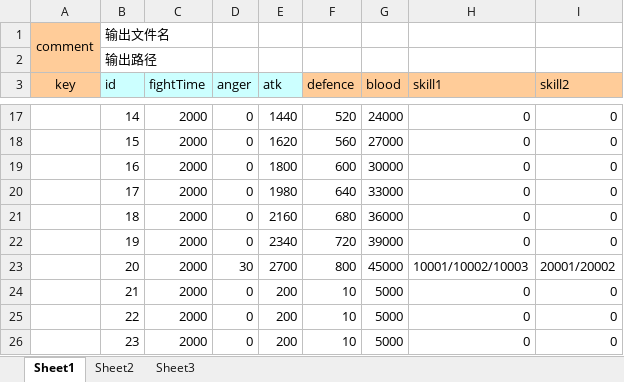
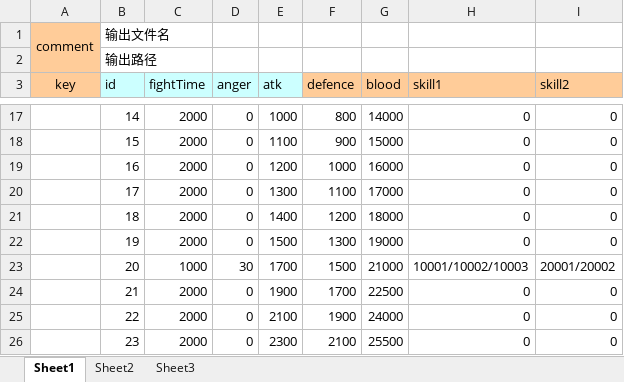
Before and after one commit to nsnwz/youjiang_svr, an Excel workbook: config/data/剧情战斗配置.xlsx, sheet Sheet1, drawn as a sheet; only a part is shown, gaps mark what is left out; values as stored, in another font and other column widths than the file's, no borders; the diff covers the shown part only; the diff names each change by its address in the sheet, - before the commit and + after, or states it on an @@ line.

```diff
--- a/config/data/剧情战斗配置.xlsx (sheet Sheet1)
+++ b/config/data/剧情战斗配置.xlsx (sheet Sheet1)
-E17 (atk): 1440
+E17 (atk): 1000
-F17 (defence): 520
+F17 (defence): 800
-G17 (blood): 24000
+G17 (blood): 14000
-E18 (atk): 1620
+E18 (atk): 1100
-F18 (defence): 560
+F18 (defence): 900
-G18 (blood): 27000
+G18 (blood): 15000
-E19 (atk): 1800
+E19 (atk): 1200
-F19 (defence): 600
+F19 (defence): 1000
-G19 (blood): 30000
+G19 (blood): 16000
-E20 (atk): 1980
+E20 (atk): 1300
-F20 (defence): 640
+F20 (defence): 1100
-G20 (blood): 33000
+G20 (blood): 17000
-E21 (atk): 2160
+E21 (atk): 1400
-F21 (defence): 680
+F21 (defence): 1200
-G21 (blood): 36000
+G21 (blood): 18000
-E22 (atk): 2340
+E22 (atk): 1500
-F22 (defence): 720
+F22 (defence): 1300
-G22 (blood): 39000
+G22 (blood): 19000
-C23 (fightTime): 2000
+C23 (fightTime): 1000
-E23 (atk): 2700
+E23 (atk): 1700
-F23 (defence): 800
+F23 (defence): 1500
-G23 (blood): 45000
+G23 (blood): 21000
-E24 (atk): 200
+E24 (atk): 1900
-F24 (defence): 10
+F24 (defence): 1700
-G24 (blood): 5000
+G24 (blood): 22500
-E25 (atk): 200
+E25 (atk): 2100
-F25 (defence): 10
+F25 (defence): 1900
-G25 (blood): 5000
+G25 (blood): 24000
-E26 (atk): 200
+E26 (atk): 2300
-F26 (defence): 10
+F26 (defence): 2100
-G26 (blood): 5000
+G26 (blood): 25500
```
Also changed, not shown: 239 edited cells elsewhere in this sheet, config/data/事件相关.xlsx, config/data/任务成就.xlsx, 12 other files.
